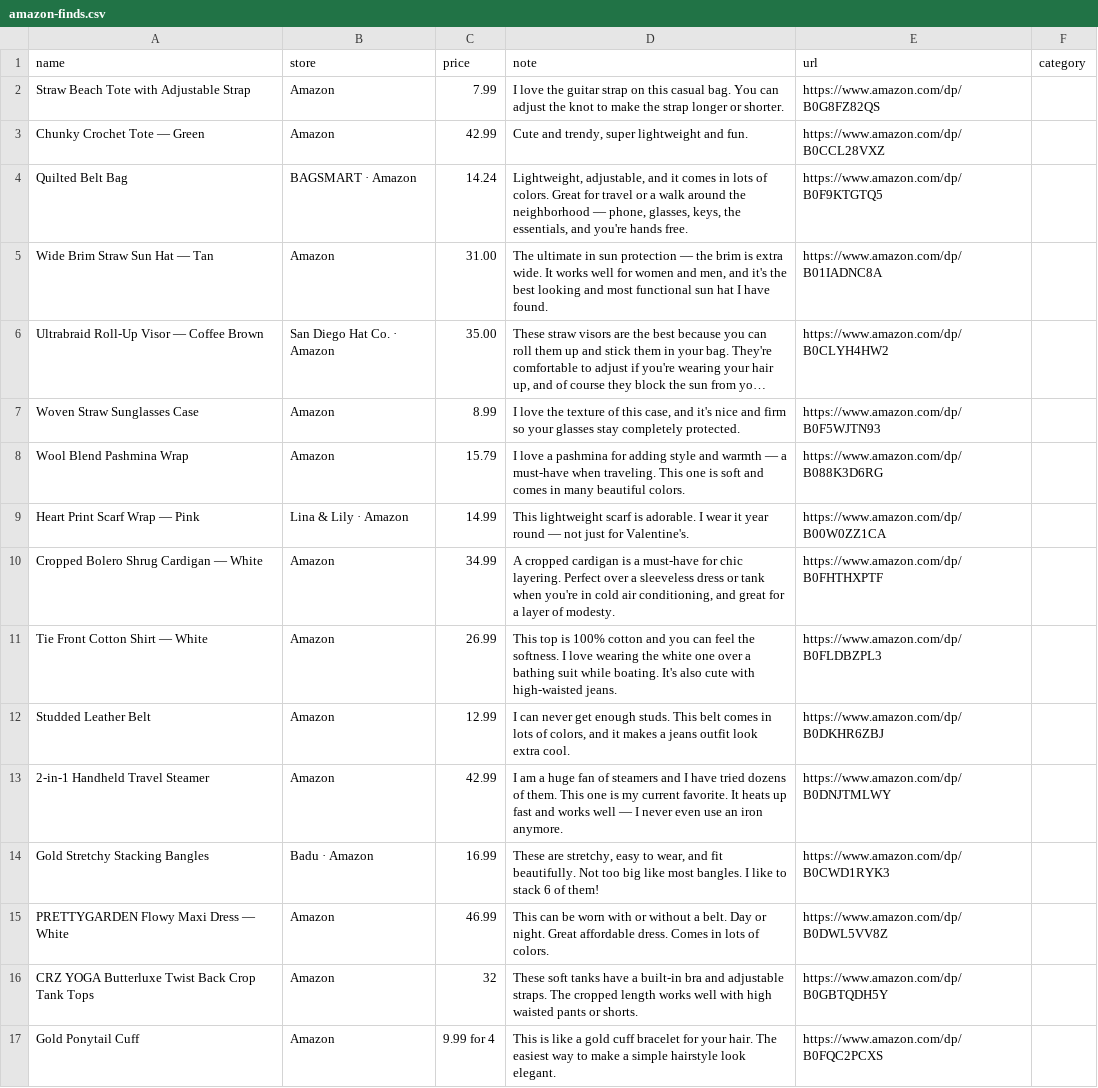
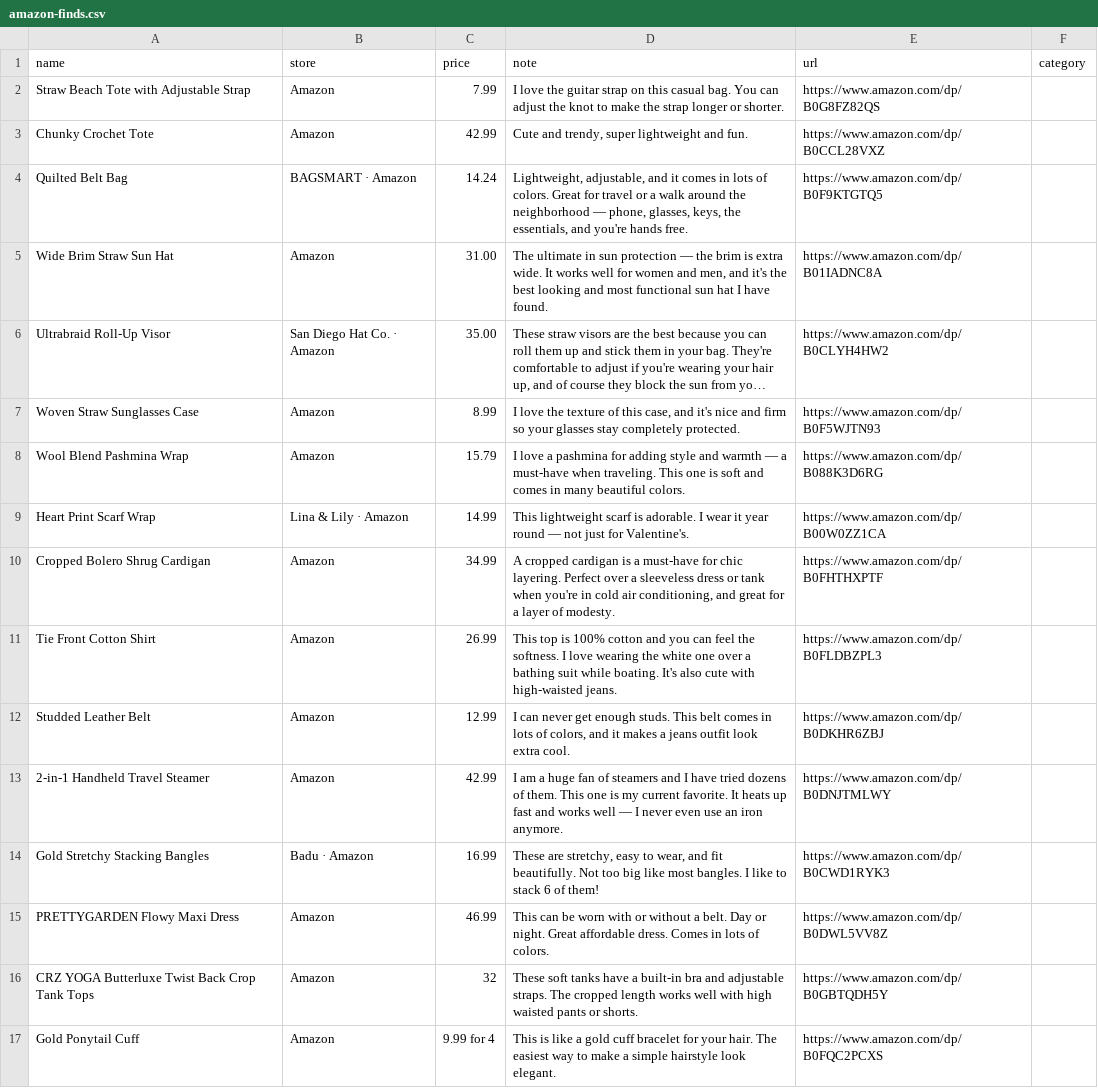
Before and after one commit to StyleStarApp/stylestar-app, a CSV file: data/amazon-finds.csv, drawn as a sheet; long unchanged cells end in …; the diff names each change by its address in the sheet, - before the commit and + after, or states it on an @@ line.

```diff
--- a/data/amazon-finds.csv
+++ b/data/amazon-finds.csv
-A3 (name): Chunky Crochet Tote — Green
+A3 (name): Chunky Crochet Tote
-A5 (name): Wide Brim Straw Sun Hat — Tan
+A5 (name): Wide Brim Straw Sun Hat
-A6 (name): Ultrabraid Roll-Up Visor — Coffee Brown
+A6 (name): Ultrabraid Roll-Up Visor
-A9 (name): Heart Print Scarf Wrap — Pink
+A9 (name): Heart Print Scarf Wrap
-A10 (name): Cropped Bolero Shrug Cardigan — White
+A10 (name): Cropped Bolero Shrug Cardigan
-A11 (name): Tie Front Cotton Shirt — White
+A11 (name): Tie Front Cotton Shirt
-A15 (name): PRETTYGARDEN Flowy Maxi Dress — White
+A15 (name): PRETTYGARDEN Flowy Maxi Dress
```
Also changed, not shown: 5 other files.
